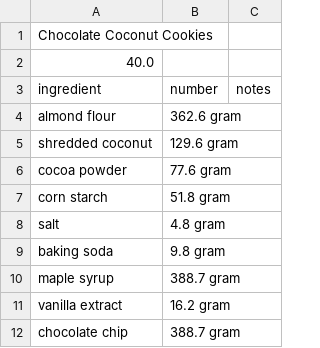
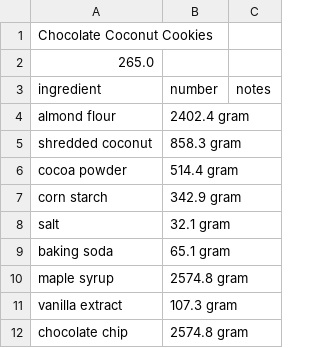
Before and after one commit to Lukas-Schillinger/Vegetation-Recipe-Conversion, a CSV file: normalized_recipes/emergency/Chocolate Coconut Cookies (normalized).csv, drawn as a sheet.

```diff
--- a/normalized_recipes/emergency/Chocolate Coconut Cookies (normalized).csv
+++ b/normalized_recipes/emergency/Chocolate Coconut Cookies (normalized).csv
@@ -1,12 +1,12 @@
 Chocolate Coconut Cookies
-40.0,
+265.0,
 ingredient,number,notes
-almond flour,362.6 gram,
-shredded coconut,129.6 gram,
-cocoa powder,77.6 gram,
-corn starch,51.8 gram,
-salt,4.8 gram,
-baking soda,9.8 gram,
-maple syrup,388.7 gram,
-vanilla extract,16.2 gram,
-chocolate chip,388.7 gram,
+almond flour,2402.4 gram,
+shredded coconut,858.3 gram,
+cocoa powder,514.4 gram,
+corn starch,342.9 gram,
+salt,32.1 gram,
+baking soda,65.1 gram,
+maple syrup,2574.8 gram,
+vanilla extract,107.3 gram,
+chocolate chip,2574.8 gram,
```
Also changed, not shown: 43 other files.
